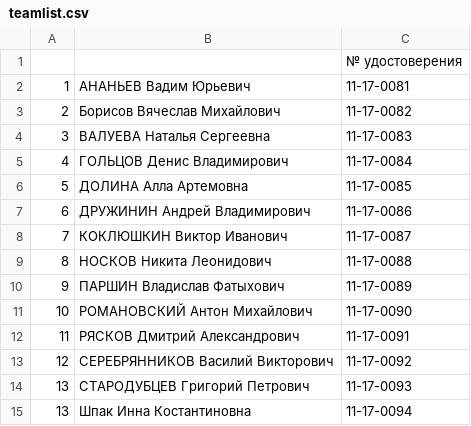
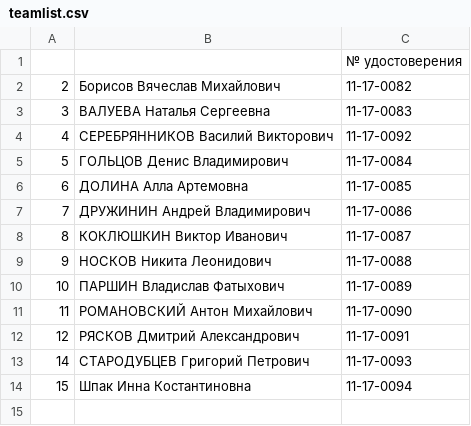
Before and after one commit to 4enki/broniks, a CSV file: app/resources/teamlist.csv, drawn as a sheet; removed rows and columns are numbered as before the commit, all else as after; the diff names each change by its address in the sheet, - before the commit and + after, or states it on an @@ line.

```diff
--- a/app/resources/teamlist.csv
+++ b/app/resources/teamlist.csv
-row 2: 1 | АНАНЬЕВ Вадим Юрьевич | 11-17-0081
+row 4: 4 | СЕРЕБРЯННИКОВ Василий Викторович | 11-17-0092
-A5: 4
+A5: 5
-A6: 5
+A6: 6
-A7: 6
+A7: 7
-A8: 7
+A8: 8
-A9: 8
+A9: 9
-A10: 9
+A10: 10
-A11: 10
+A11: 11
-A12: 11
+A12: 12
-row 13: 12 | СЕРЕБРЯННИКОВ Василий Викторович | 11-17-0092
-A13: 13
+A13: 14
-A14: 13
+A14: 15
```
Also changed, not shown: 1 other file.
